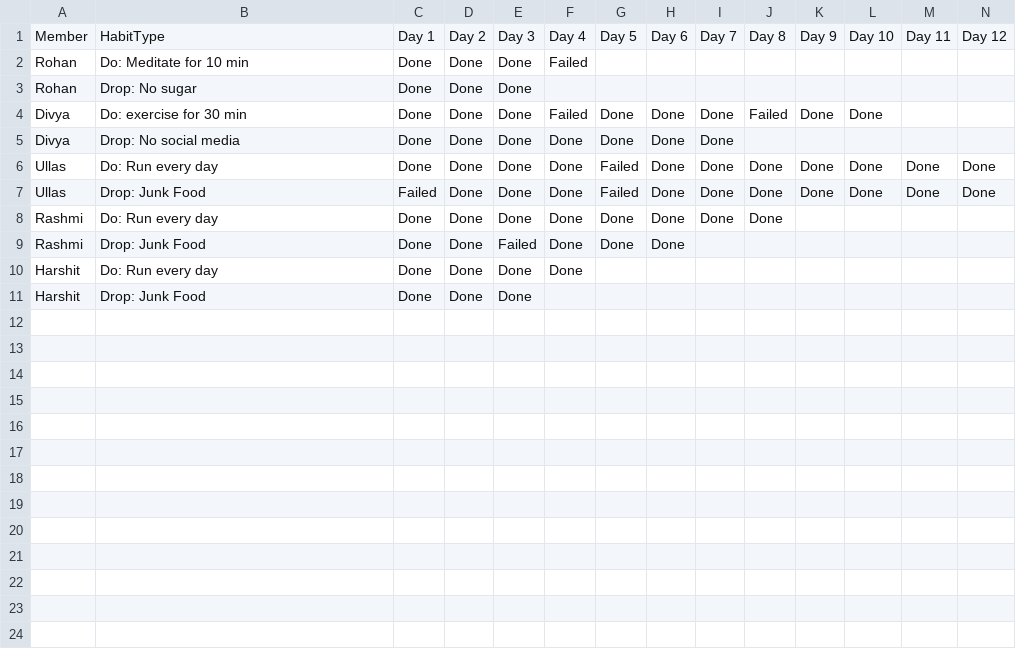
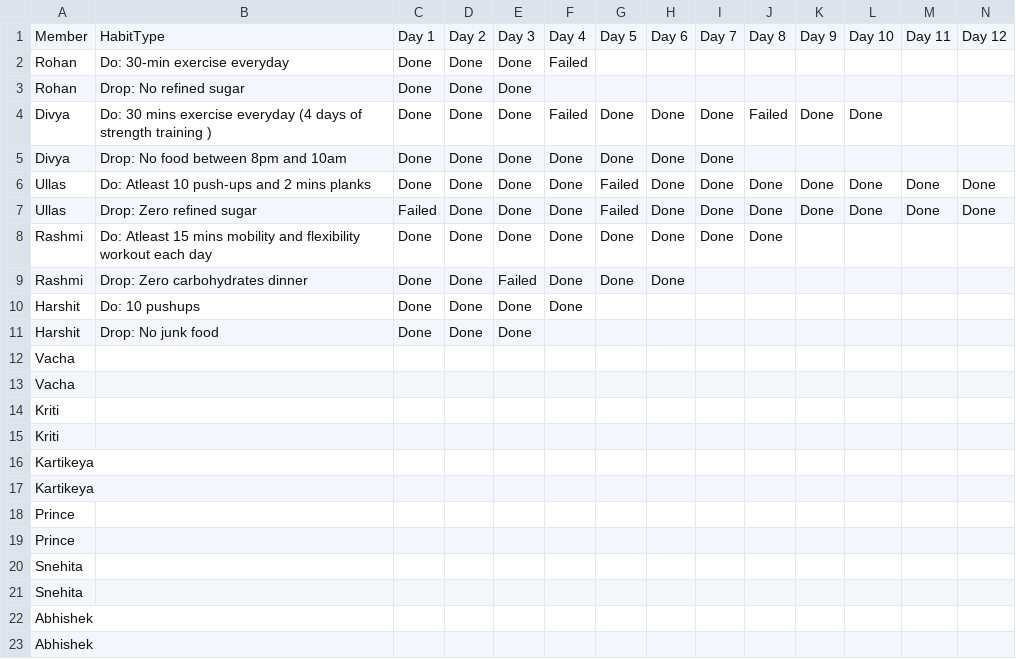
Before and after one commit to rohancnaidu/75day-waffle-tracker, a CSV file: data.csv, drawn as a sheet; only a part is shown; rows hold the shown columns only; the diff names each change by its address in the sheet, - before the commit and + after, or states it on an @@ line.

```diff
--- a/data.csv
+++ b/data.csv
-B2: Do: Meditate for 10 min
+B2: Do: 30-min exercise everyday
-B3: Drop: No sugar
+B3: Drop: No refined sugar
-B4: Do: exercise for 30 min
+B4: Do: 30 mins exercise everyday (4 days of strength training )
-B5: Drop: No social media
+B5: Drop: No food between 8pm and 10am
-B6: Do: Run every day
+B6: Do: Atleast 10 push-ups and 2 mins planks
-B7: Drop: Junk Food
+B7: Drop: Zero refined sugar
-B8: Do: Run every day
+B8: Do: Atleast 15 mins mobility and flexibility workout each day
-B9: Drop: Junk Food
+B9: Drop: Zero carbohydrates dinner
-B10: Do: Run every day
+B10: Do: 10 pushups
-B11: Drop: Junk Food
+B11: Drop: No junk food
+row 12: Vacha
+row 13: Vacha
+row 14: Kriti
+row 15: Kriti
+row 16: Kartikeya
+row 17: Kartikeya
+row 18: Prince
+row 19: Prince
+row 20: Snehita
+row 21: Snehita
+row 22: Abhishek
+row 23: Abhishek
```
Also changed, not shown: 2 other files.
